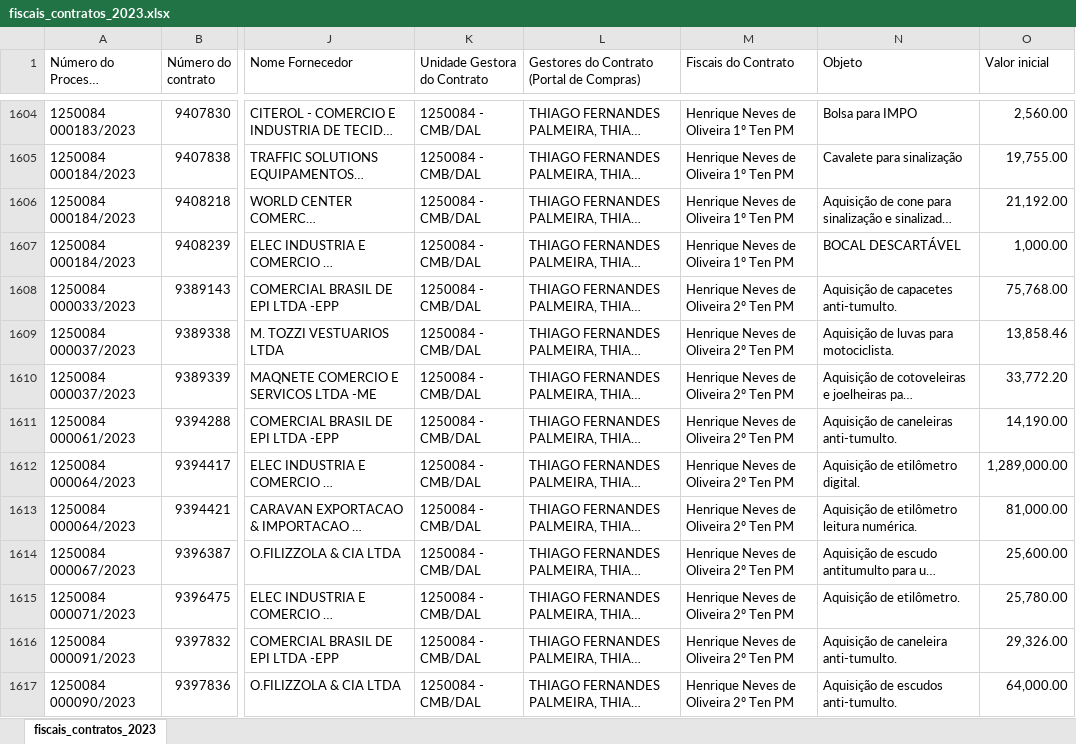
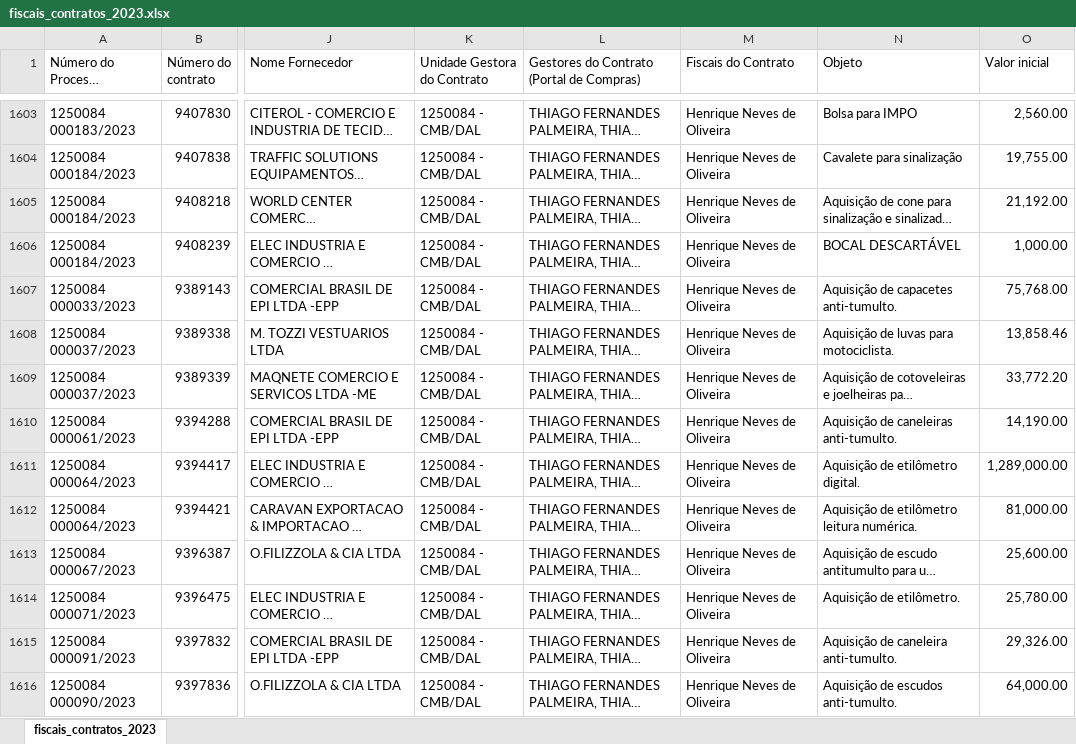
Before and after one commit to transparencia-mg/fiscais_contratos, an Excel workbook: upload/fiscais_contratos_2023.xlsx, sheet fiscais_contratos_2023, drawn as a sheet; only a part is shown, gaps mark what is left out; long unchanged cells end in …; values as stored, in another font and other column widths than the file's, no borders; addresses are those after the commit; the diff covers the shown part only; the diff names each change by its address in the sheet, - before the commit and + after, or states it on an @@ line.

```diff
--- a/upload/fiscais_contratos_2023.xlsx (sheet fiscais_contratos_2023)
+++ b/upload/fiscais_contratos_2023.xlsx (sheet fiscais_contratos_2023)
-M1603:M1606 (Fiscais do Contrato): Henrique Neves de Oliveira 1º Ten PM
+M1603:M1606 (Fiscais do Contrato): Henrique Neves de Oliveira
-M1607:M1616 (Fiscais do Contrato): Henrique Neves de Oliveira 2º Ten PM
+M1607:M1616 (Fiscais do Contrato): Henrique Neves de Oliveira
```
Also changed, not shown: 1 removed row and 864 edited cells elsewhere in this sheet.
